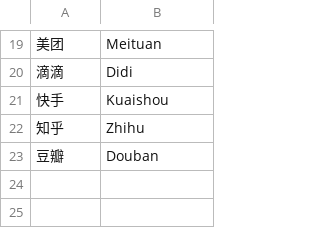
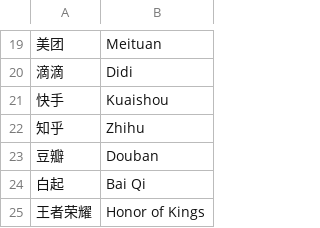
Before and after one commit to finchcode-sudo/feelime, a TSV file: app/src/main/assets/translate-glossary.tsv, drawn as a sheet; only a part is shown, gaps mark what is left out.

Commit message:
词汇表：白起、王者荣耀

```diff
--- a/app/src/main/assets/translate-glossary.tsv
+++ b/app/src/main/assets/translate-glossary.tsv
@@ -23 +23,3 @@
 豆瓣	Douban
+白起	Bai Qi
+王者荣耀	Honor of Kings
```
